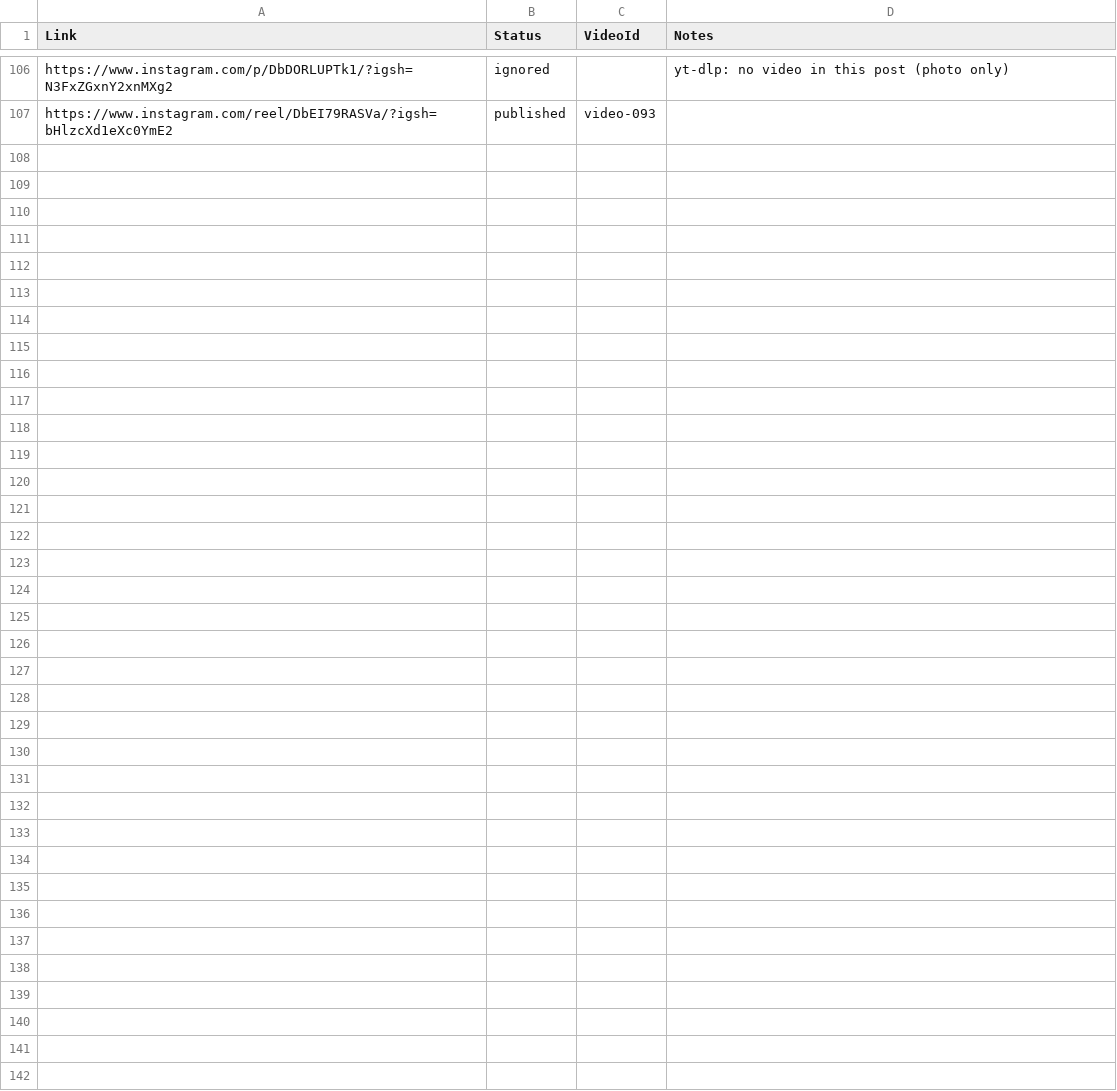
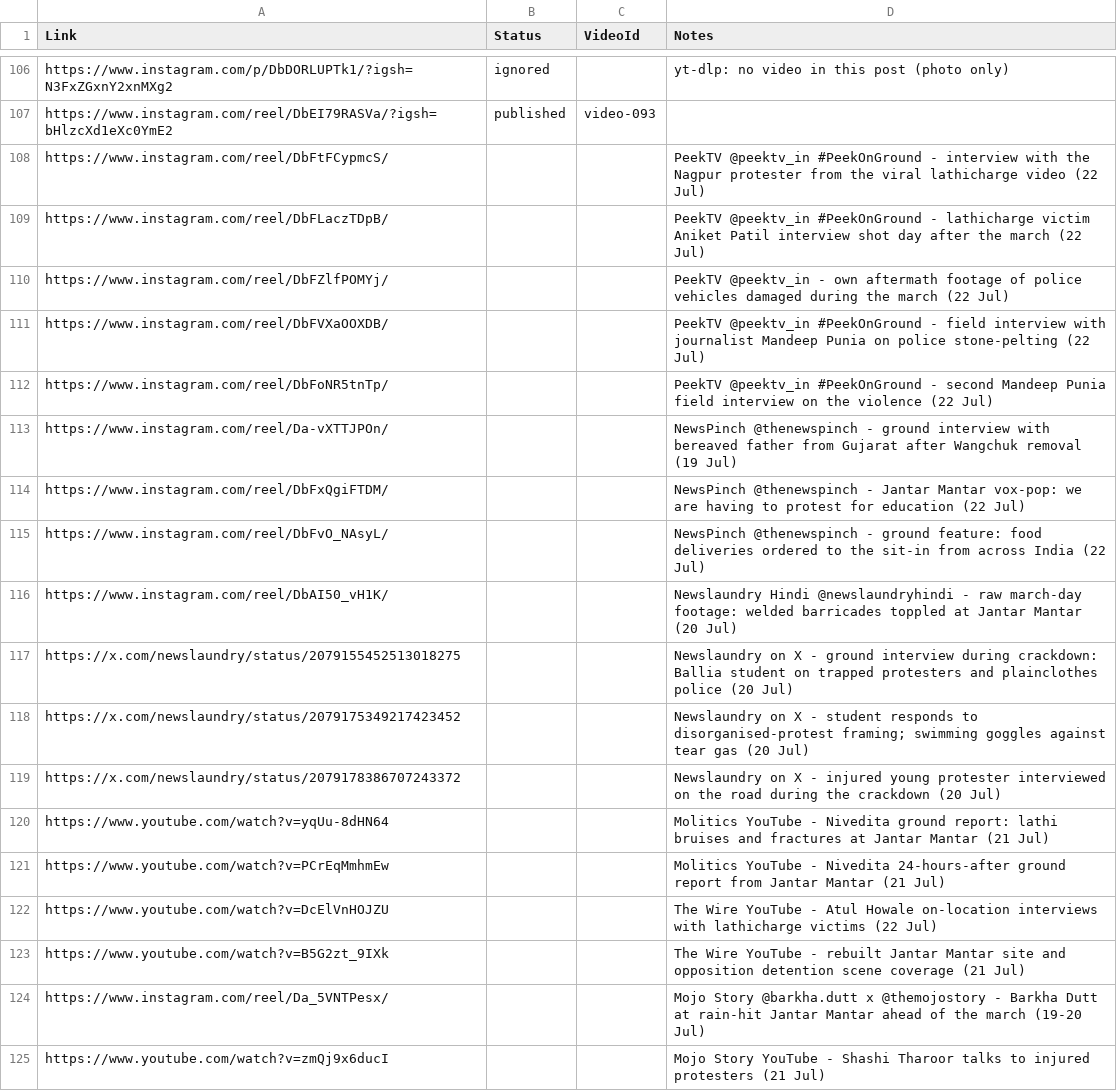
Before and after one commit to ForPublicOrg/20072026, a CSV file: 20072026 - Sheet1.csv, drawn as a sheet; only a part is shown, gaps mark what is left out; the diff names each change by its address in the sheet, - before the commit and + after, or states it on an @@ line.

Commit message:
feat(intake): queue 18 independent-media on-ground reels (PeekTV, NewsPinch, Newslaundry, Molitics, The Wire, Mojo Story)
18 new rows in the master CSV, blank Status per the queue convention,
each with an outlet note. On-ground reportage only - field interviews,
raw scene footage, day-after victim testimony; studio and anchor-desk
content excluded by rule. Every link's existence, outlet identity and
on-ground/this-protest classification was adversarially verified
before queueing (16 via the full verify pass; the two Mandeep Punia
PeekTV reels via the account's own timeline in the finder pass).

Named-outlet honesty notes: "News India Data" could not be found under
any handle variant on any platform - not queued, flagged back to the
maintainer instead of guessing a lookalike. A @PublicNewsX clip was
excluded: unbranded footage with unconfirmed provenance, rehosting it
could strip the real filmer's attribution. Maktoob Media had ground
photographers but no video post to queue.

These rows still need the local pipeline on an authenticated machine:
node scripts/collect-batch.mjs "20072026 - Sheet1.csv", then the
manual R2 uploads per docs/content-pipeline.md.

```diff
--- a/20072026 - Sheet1.csv
+++ b/20072026 - Sheet1.csv
+row 108: https://www.instagram.com/reel/DbFtFCypmcS/ |  |  | PeekTV @peektv_in #PeekOnGround - interview with the Nagpur protester from the viral lathicharge video (22 Jul)
+row 109: https://www.instagram.com/reel/DbFLaczTDpB/ |  |  | PeekTV @peektv_in #PeekOnGround - lathicharge victim Aniket Patil interview shot day after the march (22 Jul)
+row 110: https://www.instagram.com/reel/DbFZlfPOMYj/ |  |  | PeekTV @peektv_in - own aftermath footage of police vehicles damaged during the march (22 Jul)
+row 111: https://www.instagram.com/reel/DbFVXaOOXDB/ |  |  | PeekTV @peektv_in #PeekOnGround - field interview with journalist Mandeep Punia on police stone-pelting (22 Jul)
+row 112: https://www.instagram.com/reel/DbFoNR5tnTp/ |  |  | PeekTV @peektv_in #PeekOnGround - second Mandeep Punia field interview on the violence (22 Jul)
+row 113: https://www.instagram.com/reel/Da-vXTTJPOn/ |  |  | NewsPinch @thenewspinch - ground interview with bereaved father from Gujarat after Wangchuk removal (19 Jul)
+row 114: https://www.instagram.com/reel/DbFxQgiFTDM/ |  |  | NewsPinch @thenewspinch - Jantar Mantar vox-pop: we are having to protest for education (22 Jul)
+row 115: https://www.instagram.com/reel/DbFvO_NAsyL/ |  |  | NewsPinch @thenewspinch - ground feature: food deliveries ordered to the sit-in from across India (22 Jul)
+row 116: https://www.instagram.com/reel/DbAI50_vH1K/ |  |  | Newslaundry Hindi @newslaundryhindi - raw march-day footage: welded barricades toppled at Jantar Mantar (20 Jul)
+row 117: https://x.com/newslaundry/status/2079155452513018275 |  |  | Newslaundry on X - ground interview during crackdown: Ballia student on trapped protesters and plainclothes police (20 Jul)
+row 118: https://x.com/newslaundry/status/2079175349217423452 |  |  | Newslaundry on X - student responds to disorganised-protest framing; swimming goggles against tear gas (20 Jul)
+row 119: https://x.com/newslaundry/status/2079178386707243372 |  |  | Newslaundry on X - injured young protester interviewed on the road during the crackdown (20 Jul)
+row 120: https://www.youtube.com/watch?v=yqUu-8dHN64 |  |  | Molitics YouTube - Nivedita ground report: lathi bruises and fractures at Jantar Mantar (21 Jul)
+row 121: https://www.youtube.com/watch?v=PCrEqMmhmEw |  |  | Molitics YouTube - Nivedita 24-hours-after ground report from Jantar Mantar (21 Jul)
+row 122: https://www.youtube.com/watch?v=DcElVnHOJZU |  |  | The Wire YouTube - Atul Howale on-location interviews with lathicharge victims (22 Jul)
+row 123: https://www.youtube.com/watch?v=B5G2zt_9IXk |  |  | The Wire YouTube - rebuilt Jantar Mantar site and opposition detention scene coverage (21 Jul)
+row 124: https://www.instagram.com/reel/Da_5VNTPesx/ |  |  | Mojo Story @barkha.dutt x @themojostory - Barkha Dutt at rain-hit Jantar Mantar ahead of the march (19-20 Jul)
+row 125: https://www.youtube.com/watch?v=zmQj9x6ducI |  |  | Mojo Story YouTube - Shashi Tharoor talks to injured protesters (21 Jul)
```
